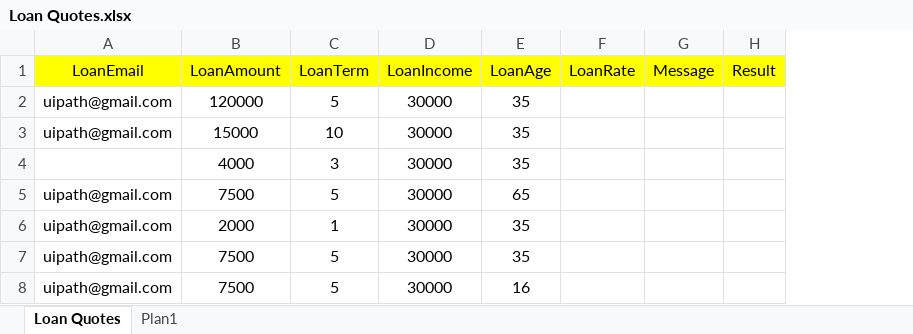
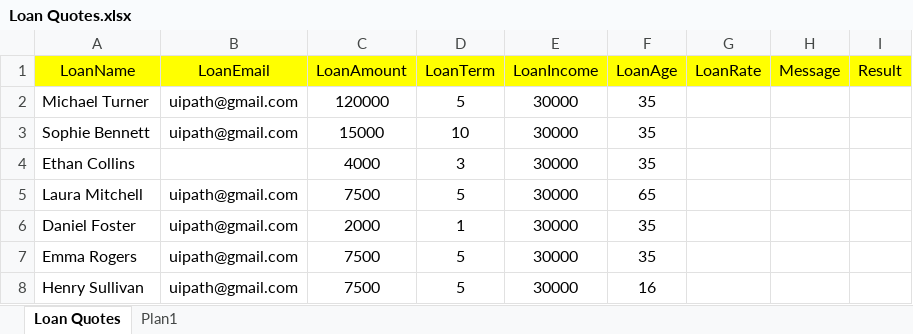
Before and after one commit to JBSilvaDev/RoboPedidoDeEmprestimos, an Excel workbook: Data/Input/Loan Quotes.xlsx, sheet Loan Quotes, drawn as a sheet; values as stored, in another font and other column widths than the file's, no borders; the diff names each change by its address in the sheet, - before the commit and + after, or states it on an @@ line.

```diff
--- a/Data/Input/Loan Quotes.xlsx (sheet Loan Quotes)
+++ b/Data/Input/Loan Quotes.xlsx (sheet Loan Quotes)
+column A (LoanName), rows 2-8: Michael Turner | Sophie Bennett | Ethan Collins | Laura Mitchell | Daniel Foster | Emma Rogers | Henry Sullivan
```
Also changed, not shown: 10 other files.
